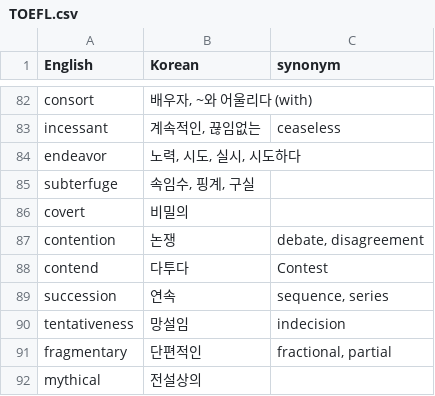
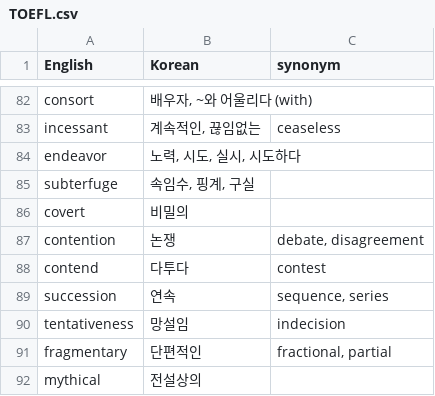
Before and after one commit to Asher0428/vocabulary, a CSV file: TOEFL.csv, drawn as a sheet; only a part is shown, gaps mark what is left out.

Commit message:
Update TOEFL.csv

```diff
--- a/TOEFL.csv
+++ b/TOEFL.csv
@@ -87,3 +87,3 @@ covert,비밀의,
 contention,논쟁,"debate, disagreement"
-contend,다투다,Contest
+contend,다투다,contest
 succession,연속,"sequence, series"
```
